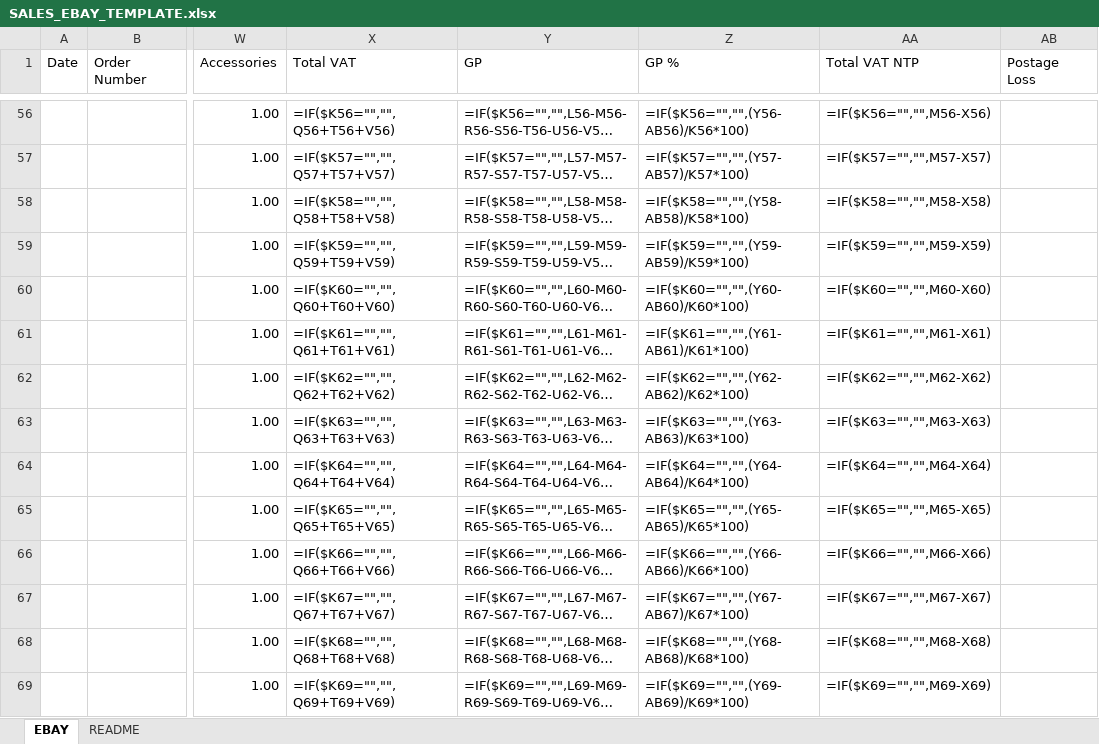
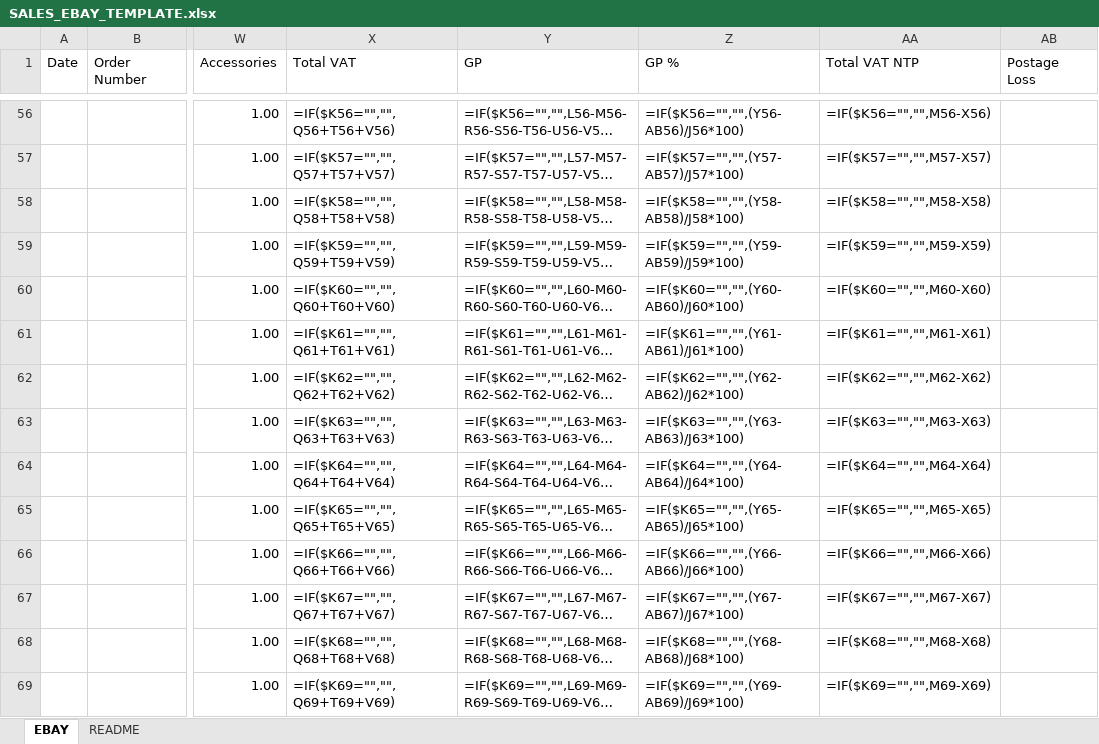
Before and after one commit to sumanthrb94-sudo/InventoryManager, an Excel workbook: public/templates/SALES_EBAY_TEMPLATE.xlsx, sheet EBAY, drawn as a sheet; only a part is shown, gaps mark what is left out; long unchanged cells end in …; values as stored, in another font and other column widths than the file's, no borders; formulas without a stored value are shown as written; the diff covers the shown part only; the diff names each change by its address in the sheet, - before the commit and + after, or states it on an @@ line.

```diff
--- a/public/templates/SALES_EBAY_TEMPLATE.xlsx (sheet EBAY)
+++ b/public/templates/SALES_EBAY_TEMPLATE.xlsx (sheet EBAY)
-Z56 (GP %): =IF($K56="","",(Y56-AB56)/K56*100)
+Z56 (GP %): =IF($K56="","",(Y56-AB56)/J56*100)
-Z57 (GP %): =IF($K57="","",(Y57-AB57)/K57*100)
+Z57 (GP %): =IF($K57="","",(Y57-AB57)/J57*100)
-Z58 (GP %): =IF($K58="","",(Y58-AB58)/K58*100)
+Z58 (GP %): =IF($K58="","",(Y58-AB58)/J58*100)
-Z59 (GP %): =IF($K59="","",(Y59-AB59)/K59*100)
+Z59 (GP %): =IF($K59="","",(Y59-AB59)/J59*100)
-Z60 (GP %): =IF($K60="","",(Y60-AB60)/K60*100)
+Z60 (GP %): =IF($K60="","",(Y60-AB60)/J60*100)
-Z61 (GP %): =IF($K61="","",(Y61-AB61)/K61*100)
+Z61 (GP %): =IF($K61="","",(Y61-AB61)/J61*100)
-Z62 (GP %): =IF($K62="","",(Y62-AB62)/K62*100)
+Z62 (GP %): =IF($K62="","",(Y62-AB62)/J62*100)
-Z63 (GP %): =IF($K63="","",(Y63-AB63)/K63*100)
+Z63 (GP %): =IF($K63="","",(Y63-AB63)/J63*100)
-Z64 (GP %): =IF($K64="","",(Y64-AB64)/K64*100)
+Z64 (GP %): =IF($K64="","",(Y64-AB64)/J64*100)
-Z65 (GP %): =IF($K65="","",(Y65-AB65)/K65*100)
+Z65 (GP %): =IF($K65="","",(Y65-AB65)/J65*100)
-Z66 (GP %): =IF($K66="","",(Y66-AB66)/K66*100)
+Z66 (GP %): =IF($K66="","",(Y66-AB66)/J66*100)
-Z67 (GP %): =IF($K67="","",(Y67-AB67)/K67*100)
+Z67 (GP %): =IF($K67="","",(Y67-AB67)/J67*100)
-Z68 (GP %): =IF($K68="","",(Y68-AB68)/K68*100)
+Z68 (GP %): =IF($K68="","",(Y68-AB68)/J68*100)
-Z69 (GP %): =IF($K69="","",(Y69-AB69)/K69*100)
+Z69 (GP %): =IF($K69="","",(Y69-AB69)/J69*100)
```
Also changed, not shown: 187 edited cells elsewhere in this sheet, public/templates/ACCESSORIES_TEMPLATE.xlsx, public/templates/INVENTORY_REPORT_TEMPLATE.xlsx, 21 other files.
